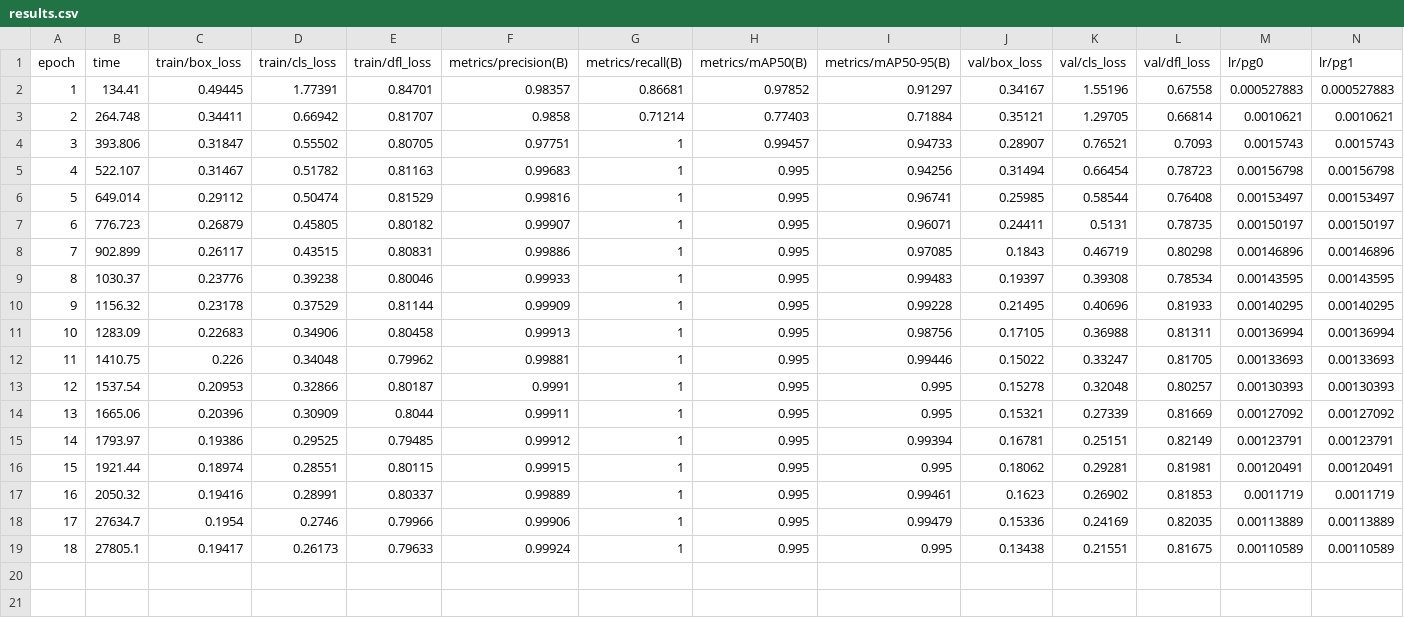
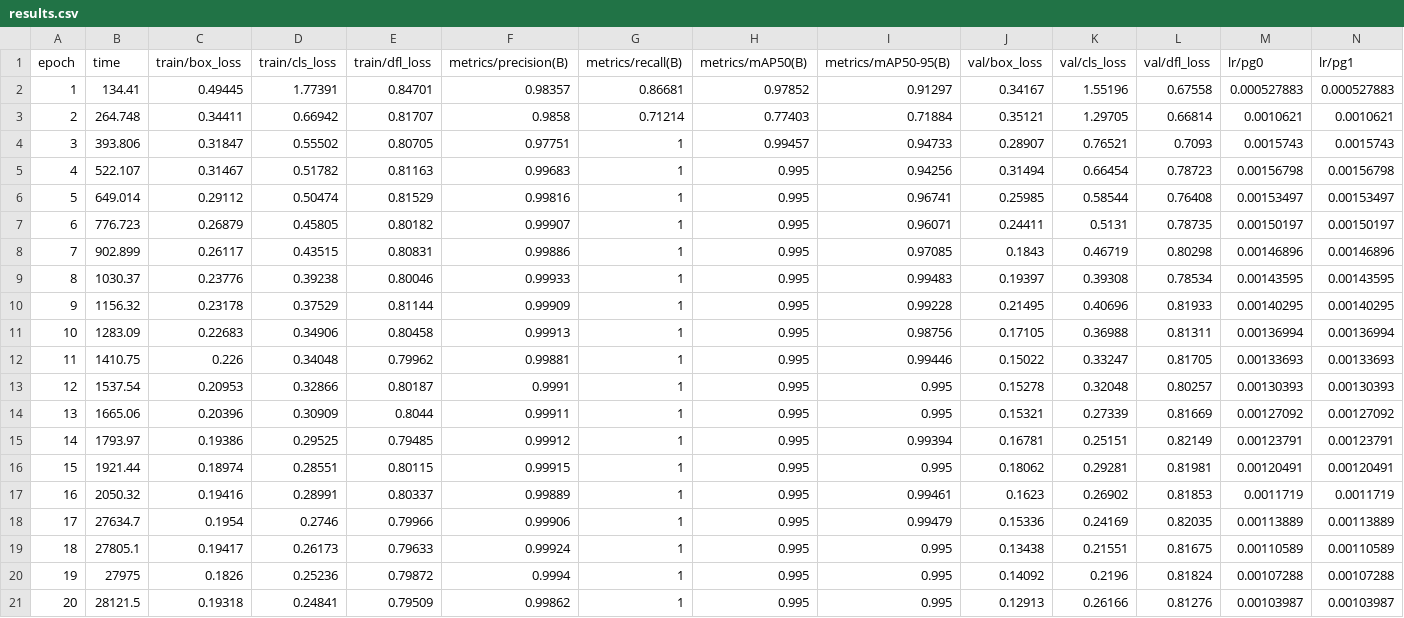
Before and after one commit to Theopote/Geomora, a CSV file: backend/runs/facade_yolo_v1/results.csv, drawn as a sheet; only a part is shown; rows hold the shown columns only; the diff names each change by its address in the sheet, - before the commit and + after, or states it on an @@ line.

```diff
--- a/backend/runs/facade_yolo_v1/results.csv
+++ b/backend/runs/facade_yolo_v1/results.csv
+row 20: 19 | 27975 | 0.1826 | 0.25236 | 0.79872 | 0.9994 | 1 | 0.995 | 0.995 | 0.14092 | 0.2196 | 0.81824 | 0.00107288 | 0.00107288
+row 21: 20 | 28121.5 | 0.19318 | 0.24841 | 0.79509 | 0.99862 | 1 | 0.995 | 0.995 | 0.12913 | 0.26166 | 0.81276 | 0.00103987 | 0.00103987
```
Also changed, not shown: 12 other files.
